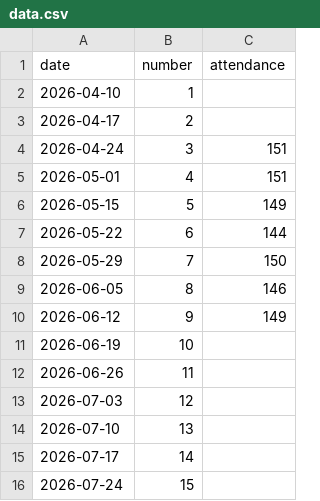
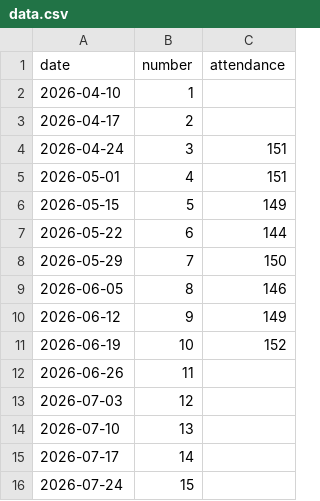
Before and after one commit to r-nakashima-geophysics/2026-enshu1, a CSV file: data.csv, drawn as a sheet.

Commit message:
データを追加

```diff
--- a/data.csv
+++ b/data.csv
@@ -10,3 +10,3 @@ date,number,attendance
 2026-06-12,9,149
-2026-06-19,10,
+2026-06-19,10,152
 2026-06-26,11,
```
